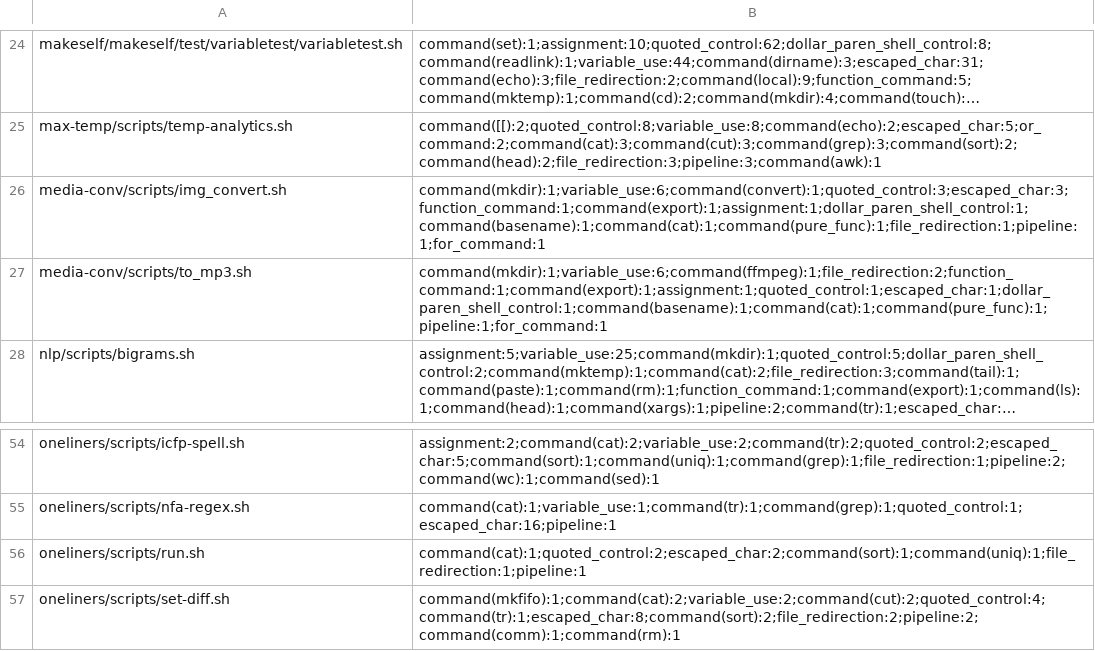
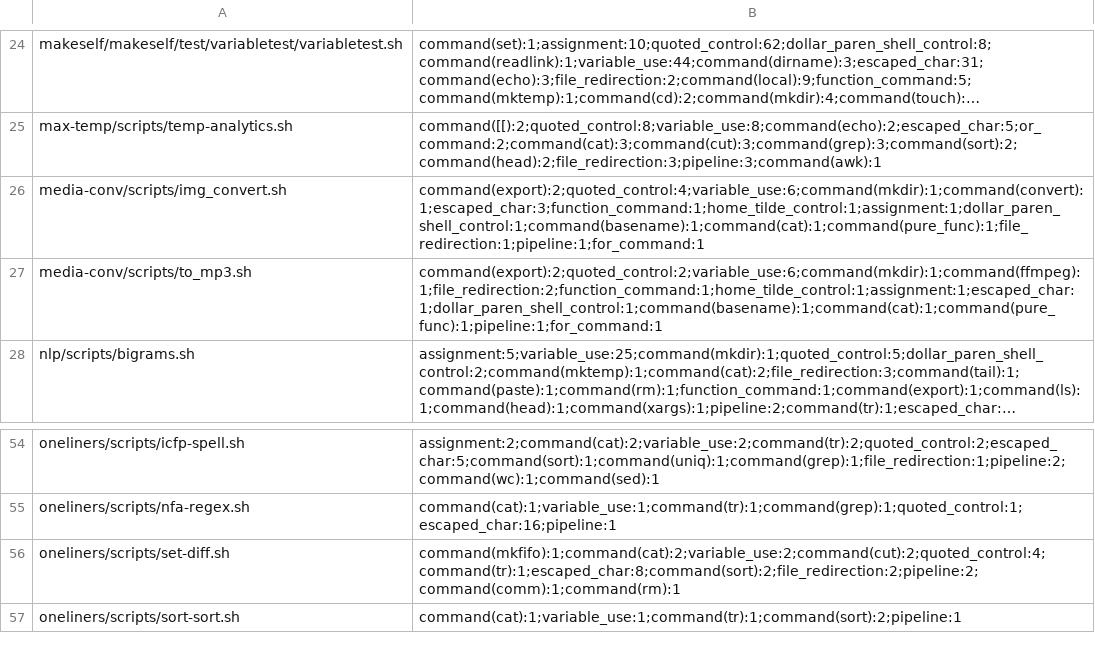
Before and after one commit to binpash/benchmarks, a CSV file: infrastructure/target/nodes_in_scripts.csv, drawn as a sheet; only a part is shown, gaps mark what is left out; the shorter side is filled out with more unchanged rows; long unchanged cells end in …; the diff names each change by its address in the sheet, - before the commit and + after, or states it on an @@ line.

Commit message:
Syntax analysis data update after media-conv changes

```diff
--- a/infrastructure/target/nodes_in_scripts.csv
+++ b/infrastructure/target/nodes_in_scripts.csv
-B26: command(mkdir):1;variable_use:6;command(convert):1;quoted_control:3;escaped_char:3;function_command:1;command(export):1;assignment:1;dollar_paren_shell_control:1;command(basename):1;command(cat):1;command(pure_func):1;file_redirection:1;pipeline:1;for_command:1
+B26: command(export):2;quoted_control:4;variable_use:6;command(mkdir):1;command(convert):1;escaped_char:3;function_command:1;home_tilde_control:1;assignment:1;dollar_paren_shell_control:1;command(basename):1;command(cat):1;command(pure_func):1;file_redirection:1;pipeline:1;for_command:1
-B27: command(mkdir):1;variable_use:6;command(ffmpeg):1;file_redirection:2;function_command:1;command(export):1;assignment:1;quoted_control:1;escaped_char:1;dollar_paren_shell_control:1;command(basename):1;command(cat):1;command(pure_func):1;pipeline:1;for_command:1
+B27: command(export):2;quoted_control:2;variable_use:6;command(mkdir):1;command(ffmpeg):1;file_redirection:2;function_command:1;home_tilde_control:1;assignment:1;escaped_char:1;dollar_paren_shell_control:1;command(basename):1;command(cat):1;command(pure_func):1;pipeline:1;for_command:1
-row 56: oneliners/scripts/run.sh | command(cat):1;quoted_control:2;escaped_char:2;command(sort):1;command(uniq):1;file_redirection:1;pipeline:1
```
Also changed, not shown: infrastructure/target/lines_of_code.csv, infrastructure/target/scripts_to_benchmark.csv.
